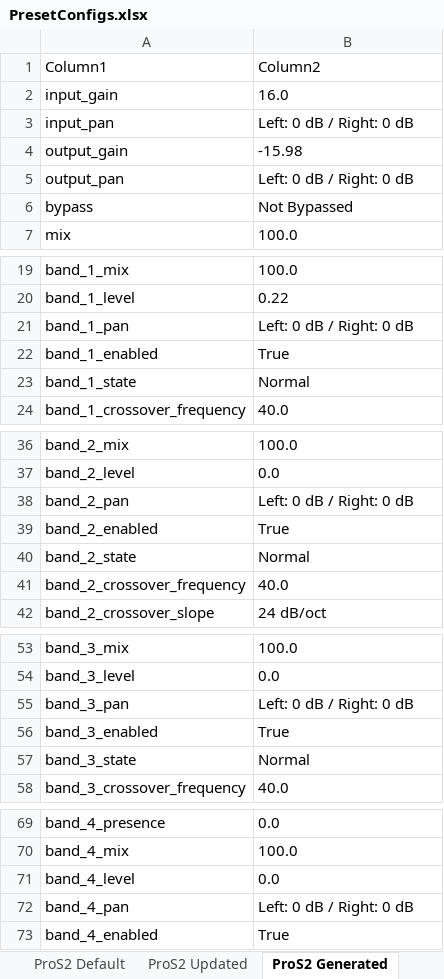
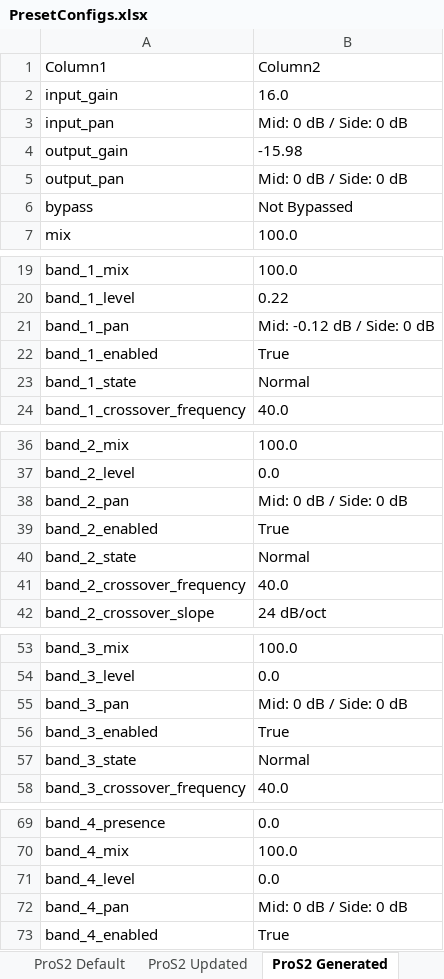
Before and after one commit to yogeshpatki/medusa-playground, an Excel workbook: .presets/PresetConfigs.xlsx, sheet ProS2 Generated, drawn as a sheet; only a part is shown, gaps mark what is left out; values as stored, in another font and other column widths than the file's, no borders; table styles not drawn; the diff covers the shown part only; the diff names each change by its address in the sheet, - before the commit and + after, or states it on an @@ line.

```diff
--- a/.presets/PresetConfigs.xlsx (sheet ProS2 Generated)
+++ b/.presets/PresetConfigs.xlsx (sheet ProS2 Generated)
-B3: Left: 0 dB / Right: 0 dB
+B3: Mid: 0 dB / Side: 0 dB
-B5: Left: 0 dB / Right: 0 dB
+B5: Mid: 0 dB / Side: 0 dB
-B21: Left: 0 dB / Right: 0 dB
+B21: Mid: -0.12 dB / Side: 0 dB
-B38: Left: 0 dB / Right: 0 dB
+B38: Mid: 0 dB / Side: 0 dB
-B55: Left: 0 dB / Right: 0 dB
+B55: Mid: 0 dB / Side: 0 dB
-B72: Left: 0 dB / Right: 0 dB
+B72: Mid: 0 dB / Side: 0 dB
```
Also changed, not shown: 2 edited cells elsewhere in this sheet, sheet ProS2 Comparison, hidden cells, 4 other files.
